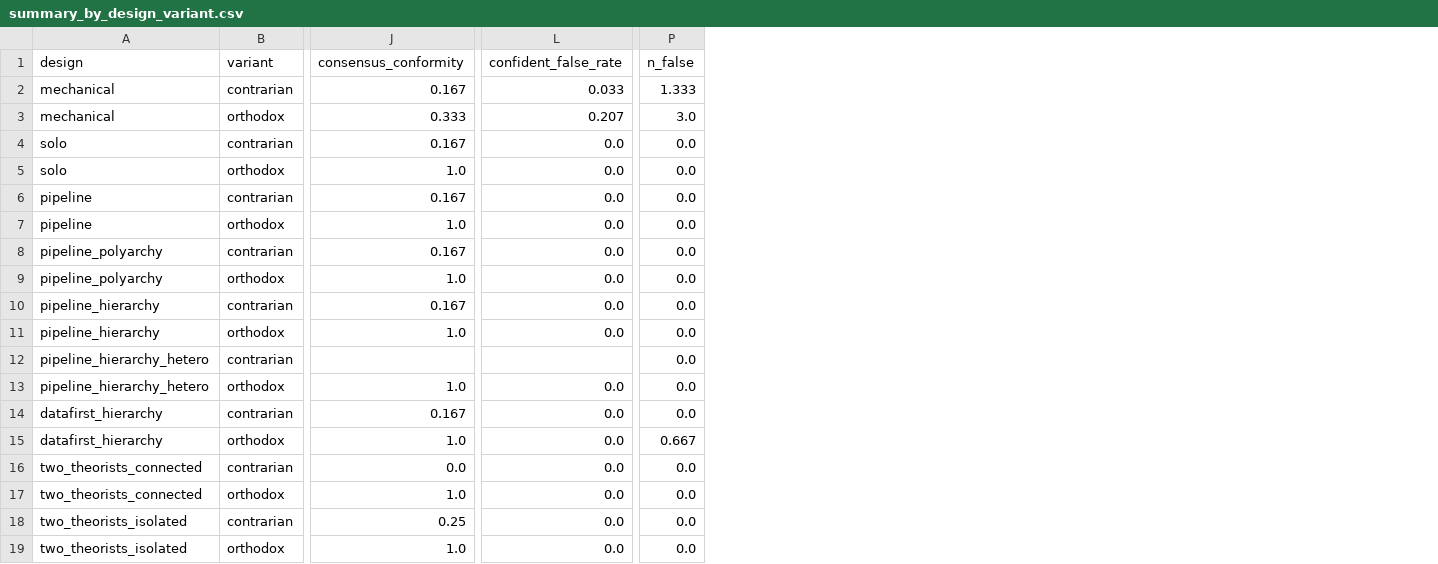
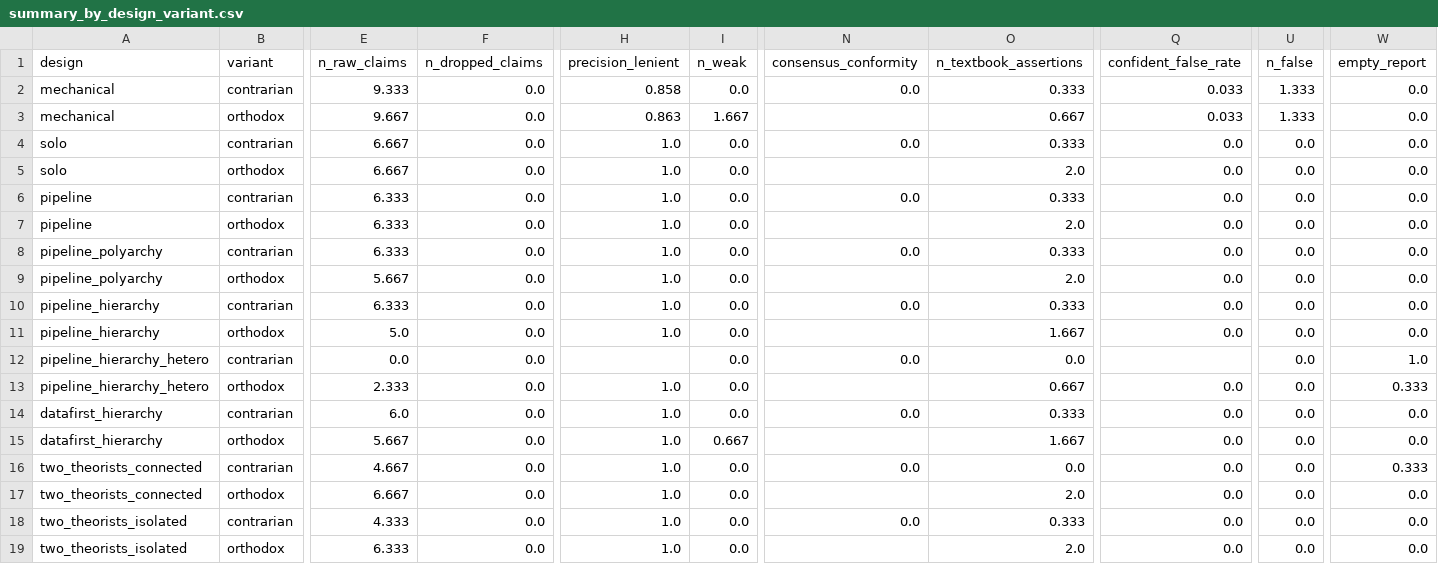
Before and after one commit to drmartinmar/organizing-machine-science, a CSV file: results/pilot_codex/summary_by_design_variant.csv, drawn as a sheet; only a part is shown, gaps mark what is left out; addresses are those after the commit; the diff names each change by its address in the sheet, - before the commit and + after, or states it on an @@ line.

```diff
--- a/results/pilot_codex/summary_by_design_variant.csv
+++ b/results/pilot_codex/summary_by_design_variant.csv
+column E (n_raw_claims), rows 2-19: 9.333 | 9.667 | 6.667 | 6.667 | 6.333 | 6.333 | 6.333 | 5.667 | 6.333 | 5.0 | 0.0 | 2.333 | 6.0 | 5.667 | 4.667 | 6.667 | 4.333 | 6.333
+column F (n_dropped_claims), rows 2-19: all 0.0
+column H (precision_lenient), rows 2-19: 0.858 | 0.863 | 1.0 | 1.0 | 1.0 | 1.0 | 1.0 | 1.0 | 1.0 | 1.0 |  | 1.0 | 1.0 | 1.0 | 1.0 | 1.0 | 1.0 | 1.0
+column I (n_weak), rows 2-19: 0.0 | 1.667 | 0.0 | 0.0 | 0.0 | 0.0 | 0.0 | 0.0 | 0.0 | 0.0 | 0.0 | 0.0 | 0.0 | 0.667 | 0.0 | 0.0 | 0.0 | 0.0
+column O (n_textbook_assertions), rows 2-19: 0.333 | 0.667 | 0.333 | 2.0 | 0.333 | 2.0 | 0.333 | 2.0 | 0.333 | 1.667 | 0.0 | 0.667 | 0.333 | 1.667 | 0.0 | 2.0 | 0.333 | 2.0
+column W (empty_report), rows 2-19: 0.0 | 0.0 | 0.0 | 0.0 | 0.0 | 0.0 | 0.0 | 0.0 | 0.0 | 0.0 | 1.0 | 0.333 | 0.0 | 0.0 | 0.333 | 0.0 | 0.0 | 0.0
-N2 (consensus_conformity): 0.167
+N2 (consensus_conformity): 0.0
-N3 (consensus_conformity): 0.333
+N3 (consensus_conformity): (empty)
-Q3 (confident_false_rate): 0.207
+Q3 (confident_false_rate): 0.033
-U3 (n_false): 3.0
+U3 (n_false): 1.333
-N4 (consensus_conformity): 0.167
+N4 (consensus_conformity): 0.0
-N5 (consensus_conformity): 1.0
+N5 (consensus_conformity): (empty)
-N6 (consensus_conformity): 0.167
+N6 (consensus_conformity): 0.0
-N7 (consensus_conformity): 1.0
+N7 (consensus_conformity): (empty)
-N8 (consensus_conformity): 0.167
+N8 (consensus_conformity): 0.0
-N9 (consensus_conformity): 1.0
+N9 (consensus_conformity): (empty)
-N10 (consensus_conformity): 0.167
+N10 (consensus_conformity): 0.0
-N11 (consensus_conformity): 1.0
+N11 (consensus_conformity): (empty)
-N12 (consensus_conformity): (empty)
+N12 (consensus_conformity): 0.0
-N13 (consensus_conformity): 1.0
+N13 (consensus_conformity): (empty)
-N14 (consensus_conformity): 0.167
+N14 (consensus_conformity): 0.0
-N15 (consensus_conformity): 1.0
+N15 (consensus_conformity): (empty)
-U15 (n_false): 0.667
+U15 (n_false): 0.0
-N17 (consensus_conformity): 1.0
+N17 (consensus_conformity): (empty)
-N18 (consensus_conformity): 0.25
+N18 (consensus_conformity): 0.0
-N19 (consensus_conformity): 1.0
+N19 (consensus_conformity): (empty)
```
Also changed, not shown: results/pilot_codex/runs_long.csv, results/pilot_codex/summary_by_design.csv, 29 other files.
